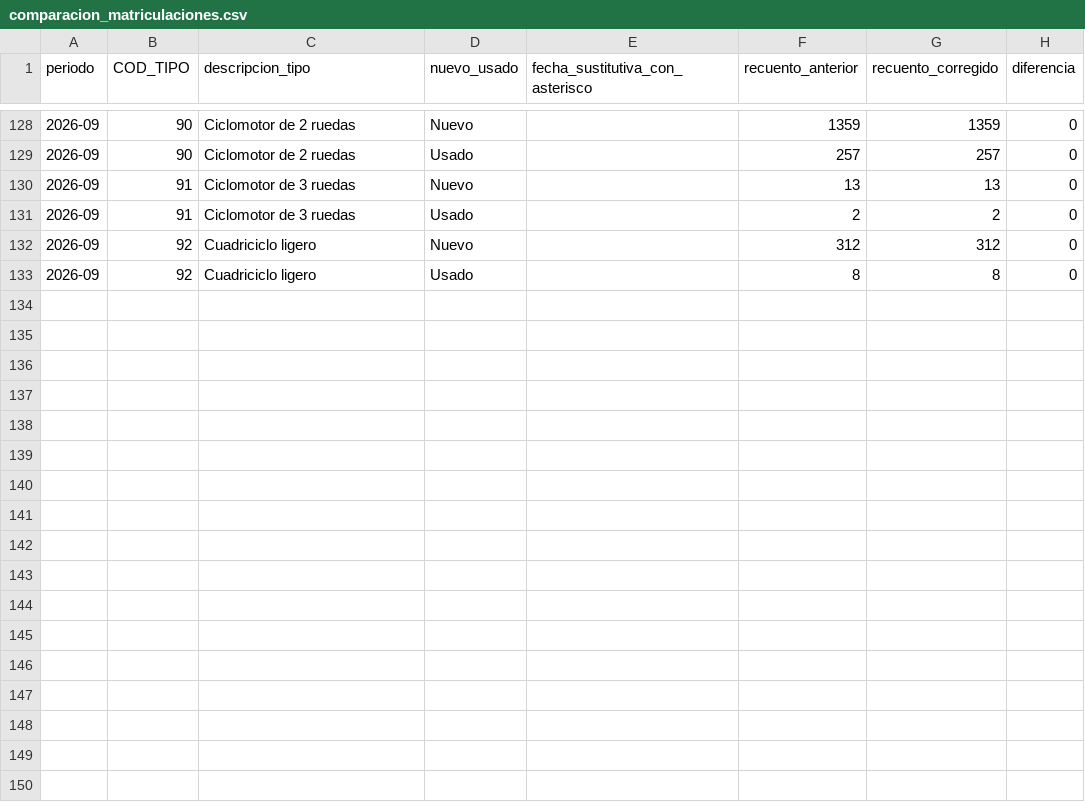
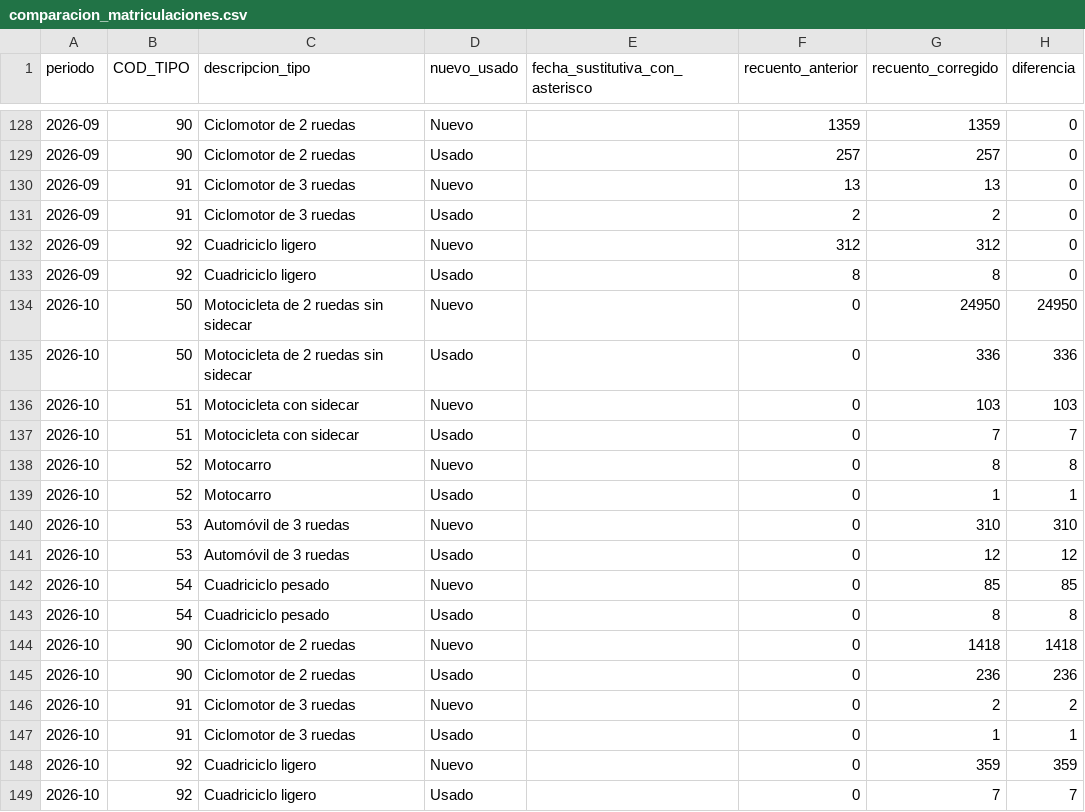
Before and after one commit to salmontotheiron-max/motocicletas, a CSV file: public/data/comparacion_matriculaciones.csv, drawn as a sheet; only a part is shown, gaps mark what is left out.

```diff
--- a/public/data/comparacion_matriculaciones.csv
+++ b/public/data/comparacion_matriculaciones.csv
@@ -133 +133,17 @@
 2026-09,92,Cuadriciclo ligero,Usado,,8,8,0
+2026-10,50,Motocicleta de 2 ruedas sin sidecar,Nuevo,,0,24950,24950
+2026-10,50,Motocicleta de 2 ruedas sin sidecar,Usado,,0,336,336
+2026-10,51,Motocicleta con sidecar,Nuevo,,0,103,103
+2026-10,51,Motocicleta con sidecar,Usado,,0,7,7
+2026-10,52,Motocarro,Nuevo,,0,8,8
+2026-10,52,Motocarro,Usado,,0,1,1
+2026-10,53,Automóvil de 3 ruedas,Nuevo,,0,310,310
+2026-10,53,Automóvil de 3 ruedas,Usado,,0,12,12
+2026-10,54,Cuadriciclo pesado,Nuevo,,0,85,85
+2026-10,54,Cuadriciclo pesado,Usado,,0,8,8
+2026-10,90,Ciclomotor de 2 ruedas,Nuevo,,0,1418,1418
+2026-10,90,Ciclomotor de 2 ruedas,Usado,,0,236,236
+2026-10,91,Ciclomotor de 3 ruedas,Nuevo,,0,2,2
+2026-10,91,Ciclomotor de 3 ruedas,Usado,,0,1,1
+2026-10,92,Cuadriciclo ligero,Nuevo,,0,359,359
+2026-10,92,Cuadriciclo ligero,Usado,,0,7,7
```
Also changed, not shown: public/data/dispersion_provincias_flujos.csv, public/data/evolucion_motocicletas_provincia.csv, 26 other files.
